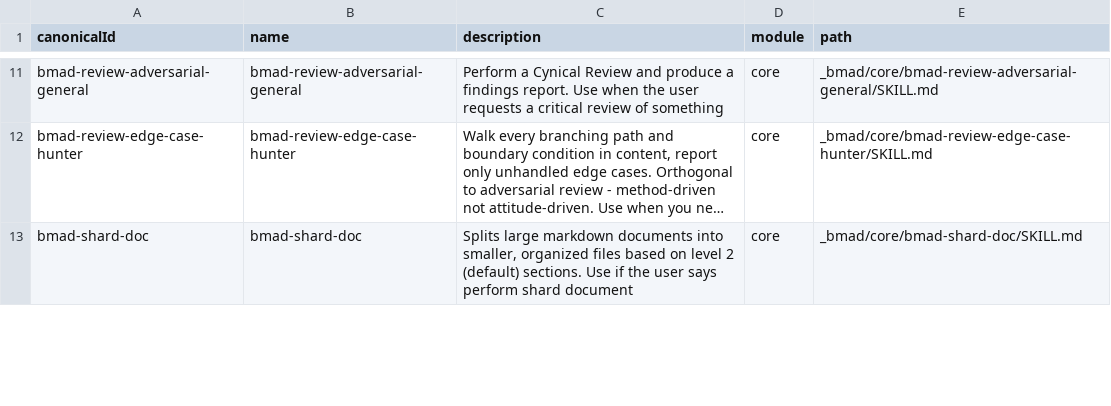
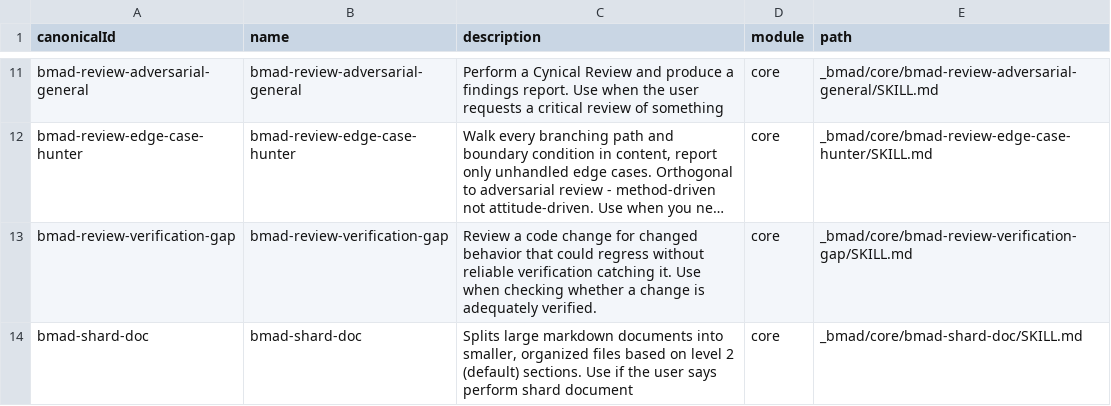
Before and after one commit to ProjectChimera1/Project-Chimera, a CSV file: _bmad/_config/skill-manifest.csv, drawn as a sheet; only a part is shown, gaps mark what is left out; long unchanged cells end in …; the diff covers the shown part only; the diff names each change by its address in the sheet, - before the commit and + after, or states it on an @@ line.

```diff
--- a/_bmad/_config/skill-manifest.csv
+++ b/_bmad/_config/skill-manifest.csv
+row 13: bmad-review-verification-gap | bmad-review-verification-gap | Review a code change for changed behavior that could regress without reliable verification catching it. Use when checking whether a change is adequately verified. | core | _bmad/core/bmad-review-verification-gap/SKILL.md
```
Also changed, not shown: 3 added rows and 2 edited cells elsewhere in this file, _bmad/_config/bmad-help.csv, _bmad/_config/files-manifest.csv, 45 other files.
